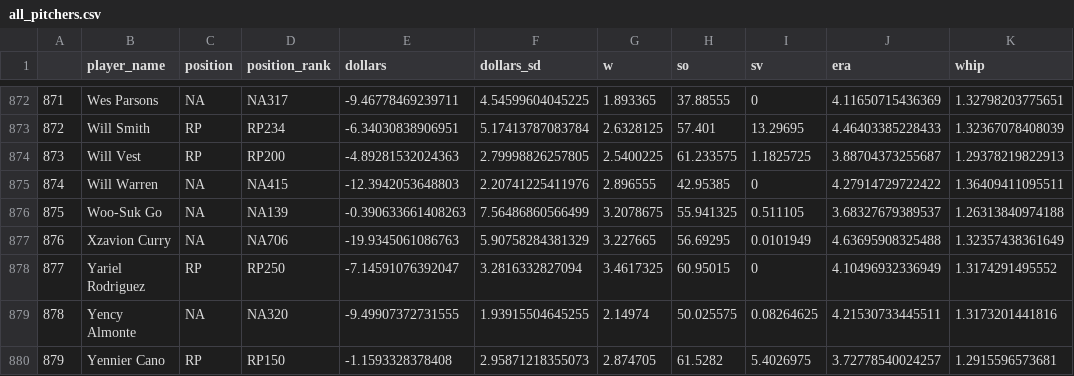
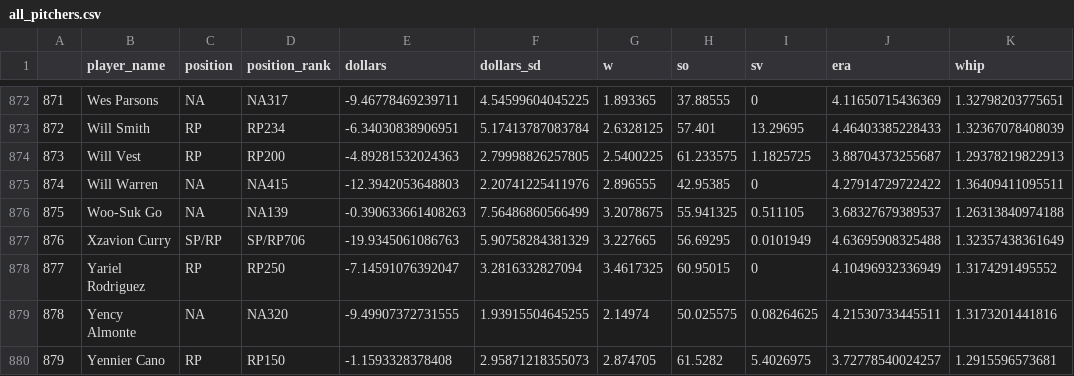
Before and after one commit to SamuelLachance/Betting, a CSV file: ottoneu/all_pitchers.csv, drawn as a sheet; only a part is shown, gaps mark what is left out; the diff names each change by its address in the sheet, - before the commit and + after, or states it on an @@ line.

```diff
--- a/ottoneu/all_pitchers.csv
+++ b/ottoneu/all_pitchers.csv
-C877 (position): NA
+C877 (position): SP/RP
-D877 (position_rank): NA706
+D877 (position_rank): SP/RP706
```
Also changed, not shown: ottoneu/dani_rojas_pitchers.csv, ottoneu/pitchers_df.csv.
